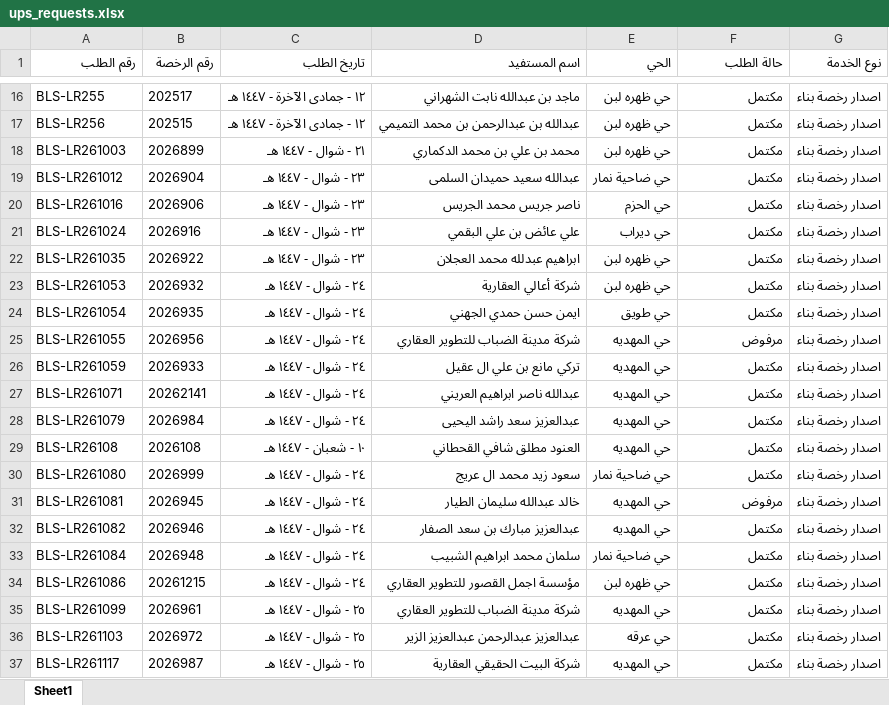
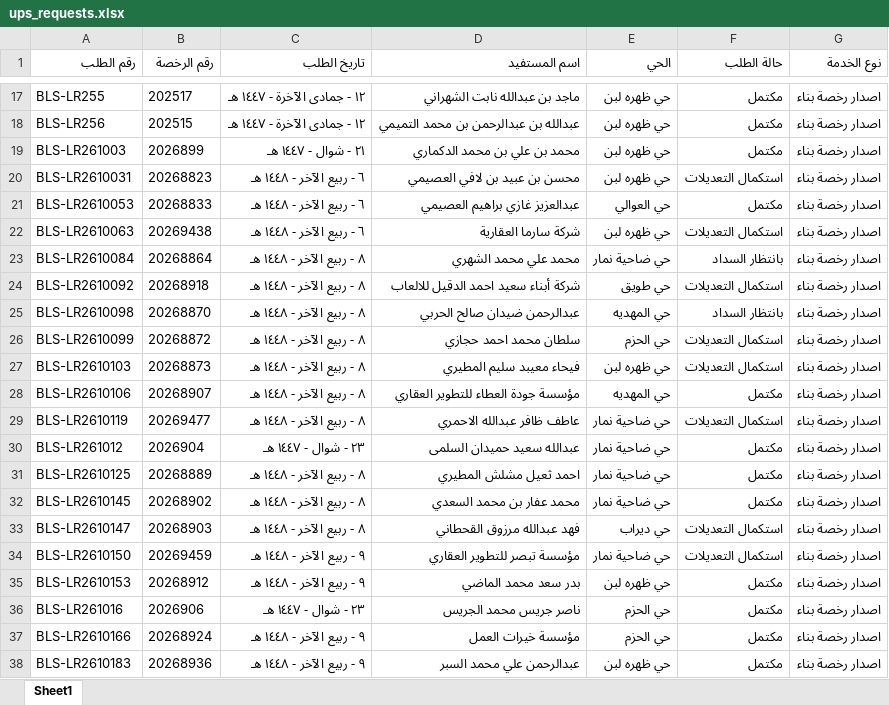
Before and after one commit to anafwest/rkhass-dashboard, an Excel workbook: ups_requests.xlsx, sheet Sheet1, drawn as a sheet; only a part is shown, gaps mark what is left out; the shorter side is filled out with more unchanged rows; values as stored, in another font and other column widths than the file's, no borders; the diff covers the shown part only; the diff names each change by its address in the sheet, - before the commit and + after, or states it on an @@ line.

Commit message:
update ups data 2026-09-22 14:31

```diff
--- a/ups_requests.xlsx (sheet Sheet1)
+++ b/ups_requests.xlsx (sheet Sheet1)
+row 20: BLS-LR2610031 | 20268823 | ٦ - ربيع الآخر - ١٤٤٨ هـ | محسن بن عبيد بن لافي العصيمي | حي ظهره لبن | استكمال التعديلات | اصدار رخصة بناء
+row 21: BLS-LR2610053 | 20268833 | ٦ - ربيع الآخر - ١٤٤٨ هـ | عبدالعزيز غازي براهيم العصيمي | حي العوالي | مكتمل | اصدار رخصة بناء
+row 22: BLS-LR2610063 | 20269438 | ٦ - ربيع الآخر - ١٤٤٨ هـ | شركة سارما العقارية | حي ظهره لبن | استكمال التعديلات | اصدار رخصة بناء
+row 23: BLS-LR2610084 | 20268864 | ٨ - ربيع الآخر - ١٤٤٨ هـ | محمد علي محمد الشهري | حي ضاحية نمار | بانتظار السداد | اصدار رخصة بناء
+row 24: BLS-LR2610092 | 20268918 | ٨ - ربيع الآخر - ١٤٤٨ هـ | شركة أبناء سعيد احمد الدقيل للالعاب | حي طويق | استكمال التعديلات | اصدار رخصة بناء
+row 25: BLS-LR2610098 | 20268870 | ٨ - ربيع الآخر - ١٤٤٨ هـ | عبدالرحمن ضيدان صالح الحربي | حي المهديه | بانتظار السداد | اصدار رخصة بناء
+row 26: BLS-LR2610099 | 20268872 | ٨ - ربيع الآخر - ١٤٤٨ هـ | سلطان محمد احمد حجازي | حي الحزم | استكمال التعديلات | اصدار رخصة بناء
+row 27: BLS-LR2610103 | 20268873 | ٨ - ربيع الآخر - ١٤٤٨ هـ | فيحاء معيبد سليم المطيري | حي ظهره لبن | استكمال التعديلات | اصدار رخصة بناء
+row 28: BLS-LR2610106 | 20268907 | ٨ - ربيع الآخر - ١٤٤٨ هـ | مؤسسة جودة العطاء للتطوير العقاري | حي المهديه | مكتمل | اصدار رخصة بناء
+row 29: BLS-LR2610119 | 20269477 | ٨ - ربيع الآخر - ١٤٤٨ هـ | عاطف ظافر عبدالله الاحمري | حي ضاحية نمار | استكمال التعديلات | اصدار رخصة بناء
+row 31: BLS-LR2610125 | 20268889 | ٨ - ربيع الآخر - ١٤٤٨ هـ | احمد ثعيل مشلش المطيري | حي ضاحية نمار | مكتمل | اصدار رخصة بناء
+row 32: BLS-LR2610145 | 20268902 | ٨ - ربيع الآخر - ١٤٤٨ هـ | محمد عفار بن محمد السعدي | حي ضاحية نمار | مكتمل | اصدار رخصة بناء
+row 33: BLS-LR2610147 | 20268903 | ٨ - ربيع الآخر - ١٤٤٨ هـ | فهد عبدالله مرزوق القحطاني | حي ديراب | استكمال التعديلات | اصدار رخصة بناء
+row 34: BLS-LR2610150 | 20269459 | ٩ - ربيع الآخر - ١٤٤٨ هـ | مؤسسة تبصر للتطوير العقاري | حي ضاحية نمار | استكمال التعديلات | اصدار رخصة بناء
+row 35: BLS-LR2610153 | 20268912 | ٩ - ربيع الآخر - ١٤٤٨ هـ | بدر سعد محمد الماضي | حي ظهره لبن | مكتمل | اصدار رخصة بناء
+row 37: BLS-LR2610166 | 20268924 | ٩ - ربيع الآخر - ١٤٤٨ هـ | مؤسسة خيرات العمل | حي الحزم | مكتمل | اصدار رخصة بناء
+row 38: BLS-LR2610183 | 20268936 | ٩ - ربيع الآخر - ١٤٤٨ هـ | عبدالرحمن علي محمد السبر | حي ظهره لبن | مكتمل | اصدار رخصة بناء
```
Also changed, not shown: 52 added rows and 51 edited cells elsewhere in this sheet, 5 other files.
